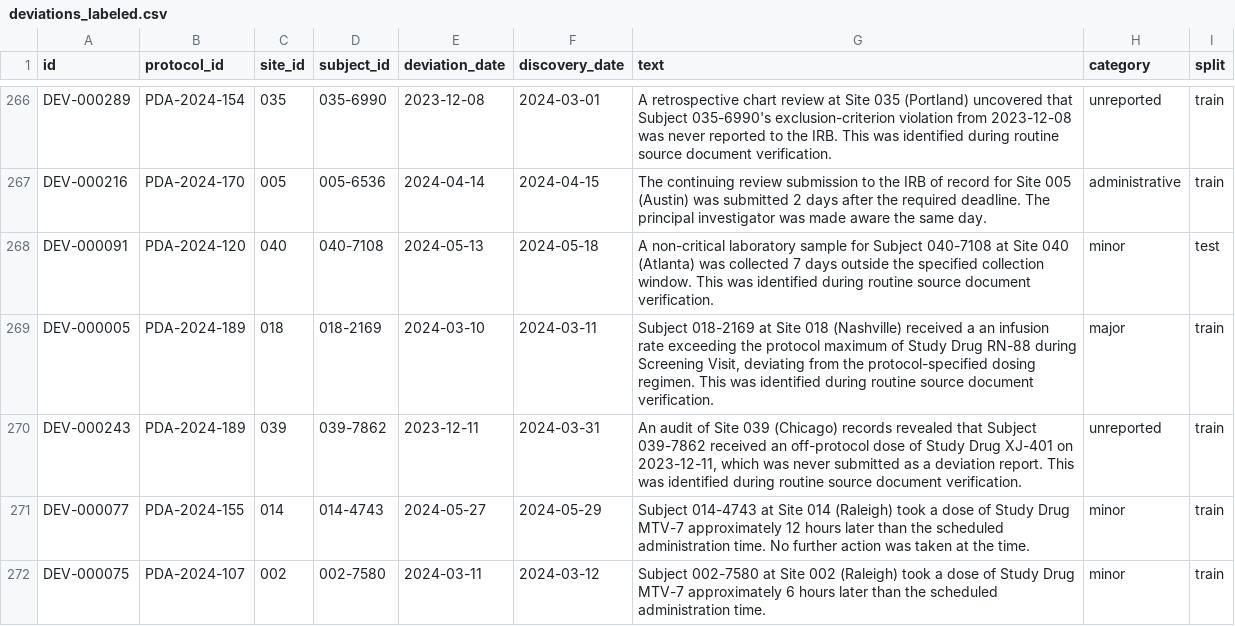
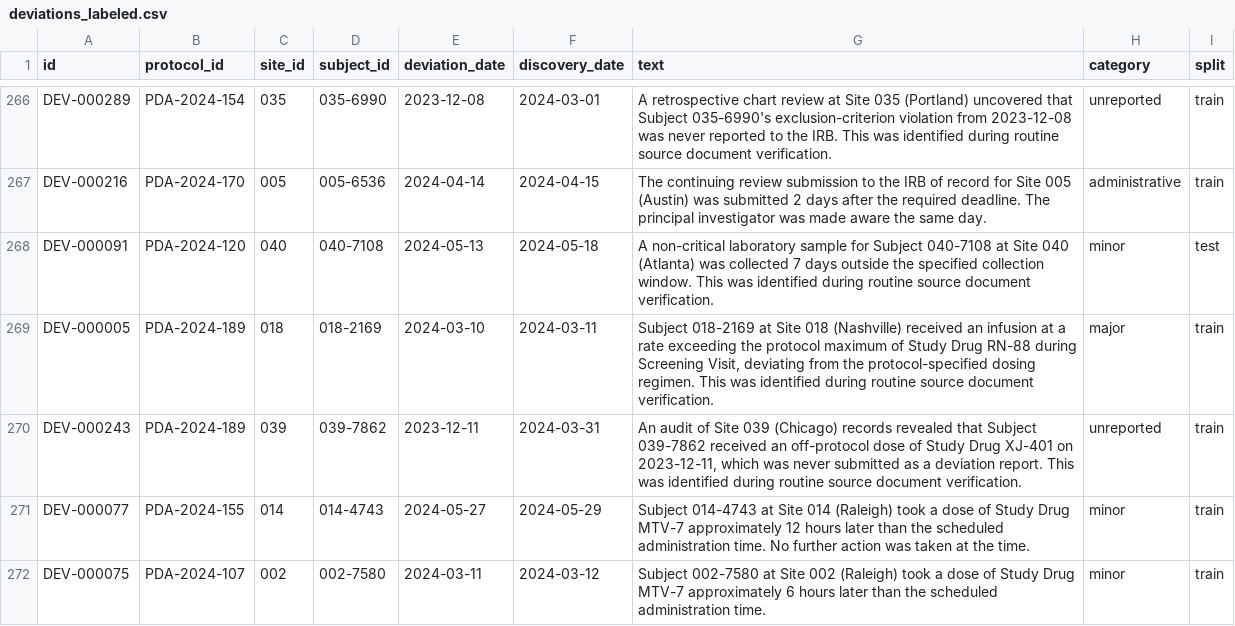
Before and after one commit to nikhilkommireddi/protocol-deviation-triage-agent, a CSV file: data/processed/deviations_labeled.csv, drawn as a sheet; only a part is shown, gaps mark what is left out; the diff covers the shown part only.

```diff
--- a/data/processed/deviations_labeled.csv
+++ b/data/processed/deviations_labeled.csv
@@ -268,3 +268,3 @@ DEV-000216,PDA-2024-170,005,005-6536,2024-04-14,2024-04-15,The continuing review
 DEV-000091,PDA-2024-120,040,040-7108,2024-05-13,2024-05-18,A non-critical laboratory sample for Subject 040-7108 at Site 040 (Atlanta) was collected 7 days outside the specified collection window. This was identified during routine source document verification.,minor,test
-DEV-000005,PDA-2024-189,018,018-2169,2024-03-10,2024-03-11,"Subject 018-2169 at Site 018 (Nashville) received a an infusion rate exceeding the protocol maximum of Study Drug RN-88 during Screening Visit, deviating from the protocol-specified dosing regimen. This was identified during routine source document verification.",major,train
+DEV-000005,PDA-2024-189,018,018-2169,2024-03-10,2024-03-11,"Subject 018-2169 at Site 018 (Nashville) received an infusion at a rate exceeding the protocol maximum of Study Drug RN-88 during Screening Visit, deviating from the protocol-specified dosing regimen. This was identified during routine source document verification.",major,train
 DEV-000243,PDA-2024-189,039,039-7862,2023-12-11,2024-03-31,"An audit of Site 039 (Chicago) records revealed that Subject 039-7862 received an off-protocol dose of Study Drug XJ-401 on 2023-12-11, which was never submitted as a deviation report. This was identified during routine source document verification.",unreported,train
```
Also changed, not shown: 5 edited cells elsewhere in this file, data/processed/combined_deviations_labeled.csv, 5 other files.
